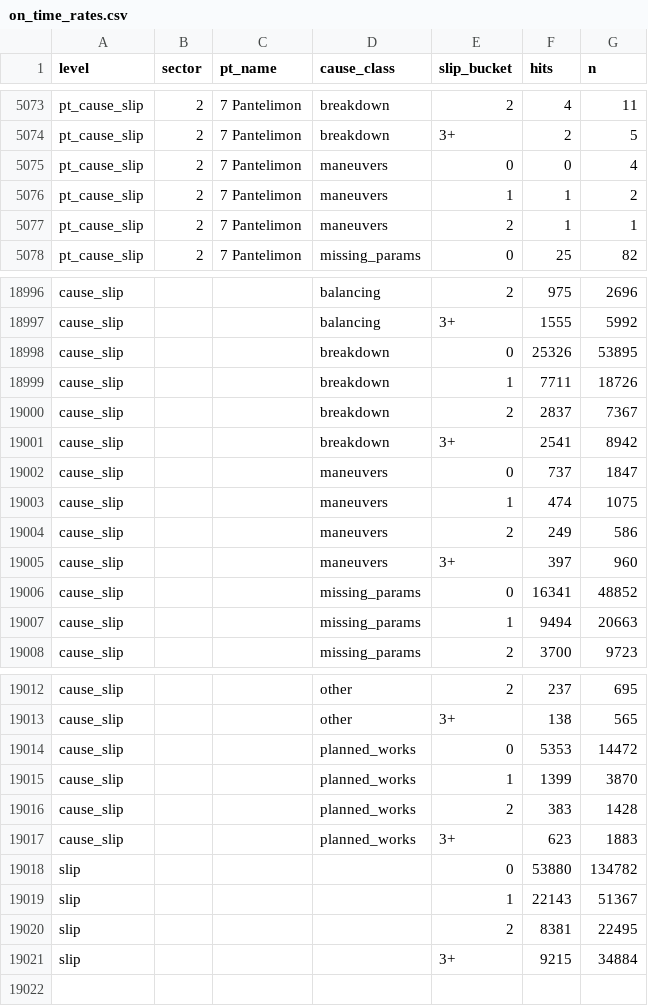
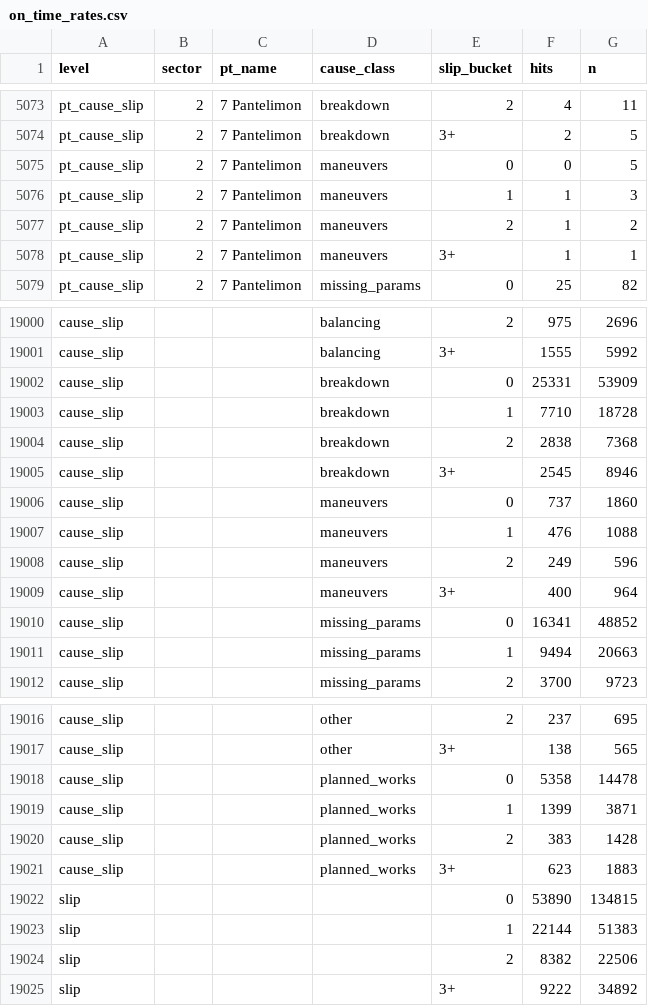
Before and after one commit to FlorinPopaCodes/termoficare-data, a CSV file: data/derived/on_time_rates.csv, drawn as a sheet; only a part is shown, gaps mark what is left out; the diff covers the shown part only.

```diff
--- a/data/derived/on_time_rates.csv
+++ b/data/derived/on_time_rates.csv
@@ -5074,5 +5074,6 @@ pt_cause_slip,2,7 Pantelimon,breakdown,2,4,11
 pt_cause_slip,2,7 Pantelimon,breakdown,3+,2,5
-pt_cause_slip,2,7 Pantelimon,maneuvers,0,0,4
-pt_cause_slip,2,7 Pantelimon,maneuvers,1,1,2
-pt_cause_slip,2,7 Pantelimon,maneuvers,2,1,1
+pt_cause_slip,2,7 Pantelimon,maneuvers,0,0,5
+pt_cause_slip,2,7 Pantelimon,maneuvers,1,1,3
+pt_cause_slip,2,7 Pantelimon,maneuvers,2,1,2
+pt_cause_slip,2,7 Pantelimon,maneuvers,3+,1,1
 pt_cause_slip,2,7 Pantelimon,missing_params,0,25,82
@@ -18997,10 +19001,10 @@ cause_slip,,,balancing,2,975,2696
 cause_slip,,,balancing,3+,1555,5992
-cause_slip,,,breakdown,0,25326,53895
-cause_slip,,,breakdown,1,7711,18726
-cause_slip,,,breakdown,2,2837,7367
-cause_slip,,,breakdown,3+,2541,8942
-cause_slip,,,maneuvers,0,737,1847
-cause_slip,,,maneuvers,1,474,1075
-cause_slip,,,maneuvers,2,249,586
-cause_slip,,,maneuvers,3+,397,960
+cause_slip,,,breakdown,0,25331,53909
+cause_slip,,,breakdown,1,7710,18728
+cause_slip,,,breakdown,2,2838,7368
+cause_slip,,,breakdown,3+,2545,8946
+cause_slip,,,maneuvers,0,737,1860
+cause_slip,,,maneuvers,1,476,1088
+cause_slip,,,maneuvers,2,249,596
+cause_slip,,,maneuvers,3+,400,964
 cause_slip,,,missing_params,0,16341,48852
@@ -19013,9 +19017,9 @@ cause_slip,,,other,2,237,695
 cause_slip,,,other,3+,138,565
-cause_slip,,,planned_works,0,5353,14472
-cause_slip,,,planned_works,1,1399,3870
+cause_slip,,,planned_works,0,5358,14478
+cause_slip,,,planned_works,1,1399,3871
 cause_slip,,,planned_works,2,383,1428
 cause_slip,,,planned_works,3+,623,1883
-slip,,,,0,53880,134782
-slip,,,,1,22143,51367
-slip,,,,2,8381,22495
-slip,,,,3+,9215,34884
+slip,,,,0,53890,134815
+slip,,,,1,22144,51383
+slip,,,,2,8382,22506
+slip,,,,3+,9222,34892
```
Also changed, not shown: 3 added rows and 112 edited cells elsewhere in this file, data/derived/active_episodes.csv, 4 other files.
